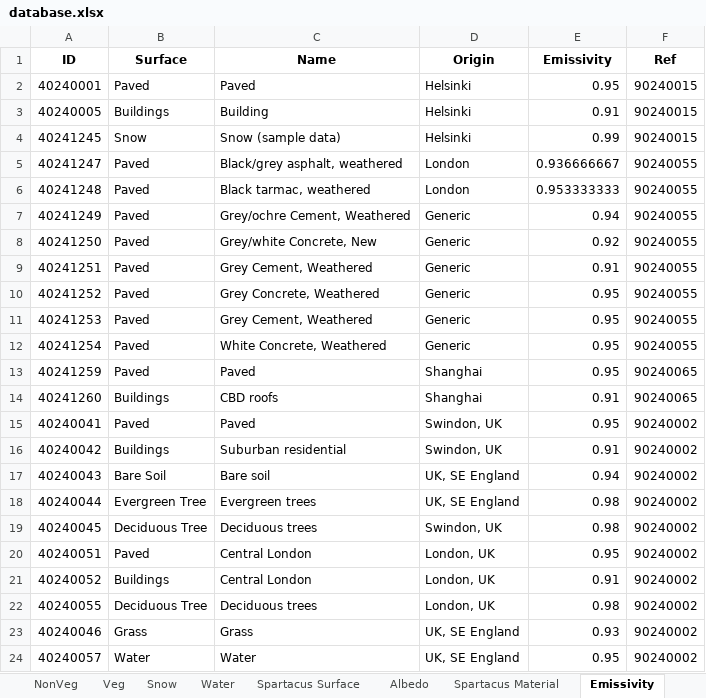
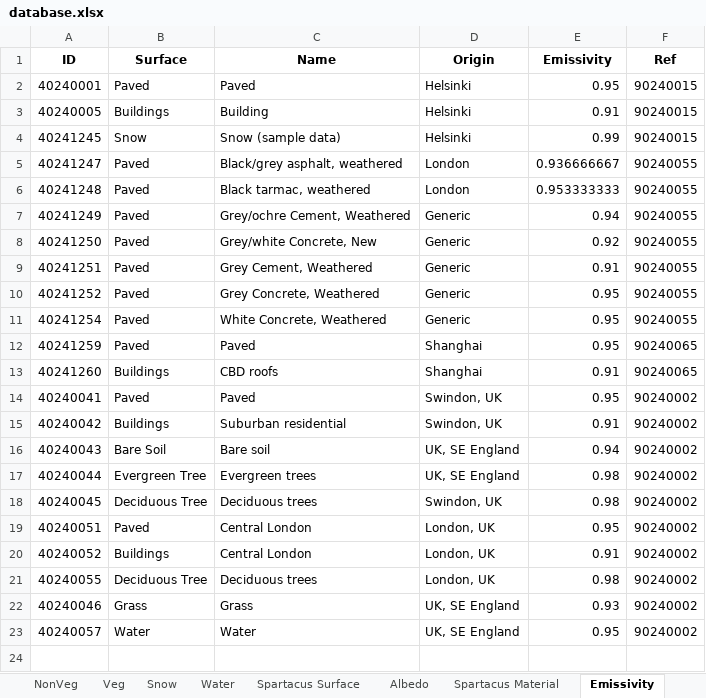
Before and after one commit to UMEP-dev/UMEP, an Excel workbook: suews_database_manager/data/database.xlsx, sheet Emissivity, drawn as a sheet; values as stored, in another font and other column widths than the file's, no borders; the diff names each change by its address in the sheet, - before the commit and + after, or states it on an @@ line.

Commit message:
small bug fix in SUEWS_Database_manager
Updates in selected base_element

```diff
--- a/suews_database_manager/data/database.xlsx (sheet Emissivity)
+++ b/suews_database_manager/data/database.xlsx (sheet Emissivity)
-row 11: 40241253 | Paved | Grey Cement, Weathered | Generic | 0.95 | 90240055
```
Also changed, not shown: 1 other file.
